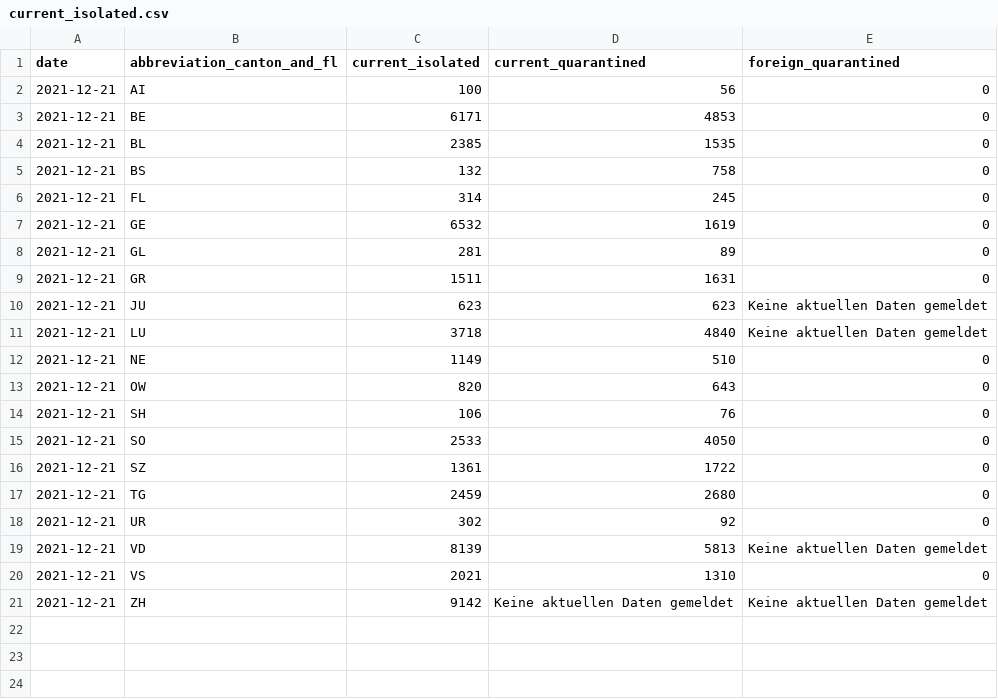
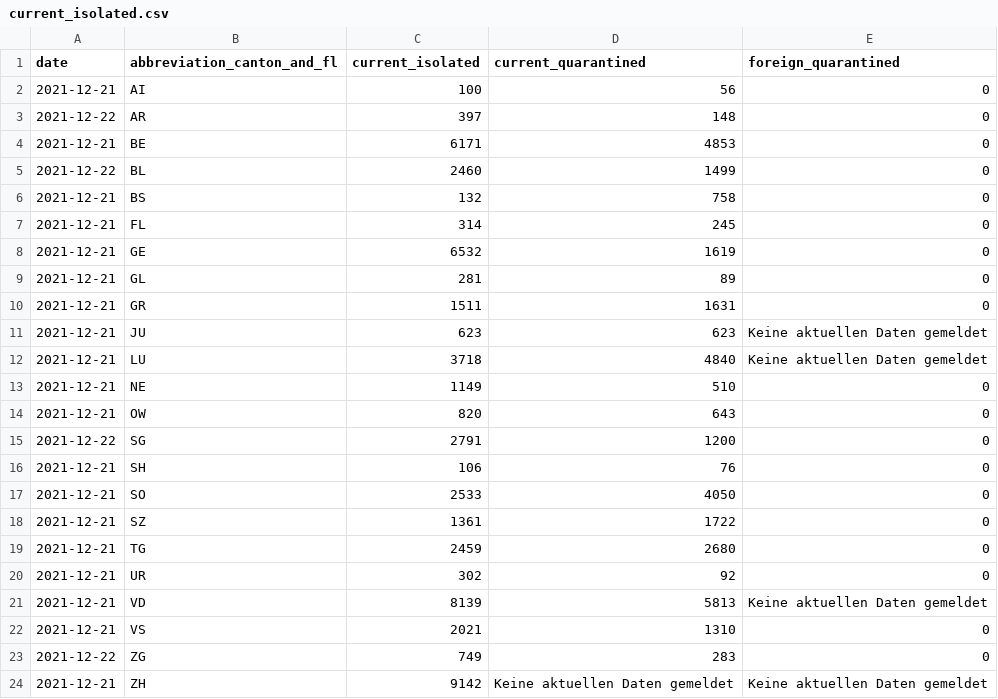
Before and after one commit to rsalzer/COVID_19_BAG, a CSV file: data/current_isolated.csv, drawn as a sheet.

```diff
--- a/data/current_isolated.csv
+++ b/data/current_isolated.csv
@@ -2,4 +2,5 @@ date,abbreviation_canton_and_fl,current_isolated,current_quarantined,foreign_qua
 2021-12-21,AI,100,56,0
+2021-12-22,AR,397,148,0
 2021-12-21,BE,6171,4853,0
-2021-12-21,BL,2385,1535,0
+2021-12-22,BL,2460,1499,0
 2021-12-21,BS,132,758,0
@@ -13,2 +14,3 @@ date,abbreviation_canton_and_fl,current_isolated,current_quarantined,foreign_qua
 2021-12-21,OW,820,643,0
+2021-12-22,SG,2791,1200,0
 2021-12-21,SH,106,76,0
@@ -20,2 +22,3 @@ date,abbreviation_canton_and_fl,current_isolated,current_quarantined,foreign_qua
 2021-12-21,VS,2021,1310,0
+2021-12-22,ZG,749,283,0
 2021-12-21,ZH,9142,Keine aktuellen Daten gemeldet,Keine aktuellen Daten gemeldet
```
Also changed, not shown: data/allagesdetails.csv, data/casesPerCanton.csv, 8 other files.
